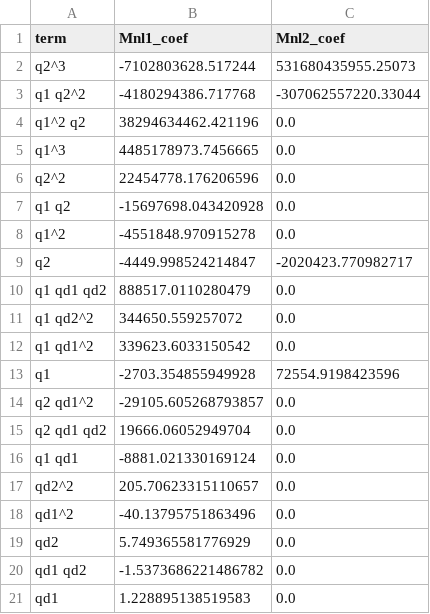
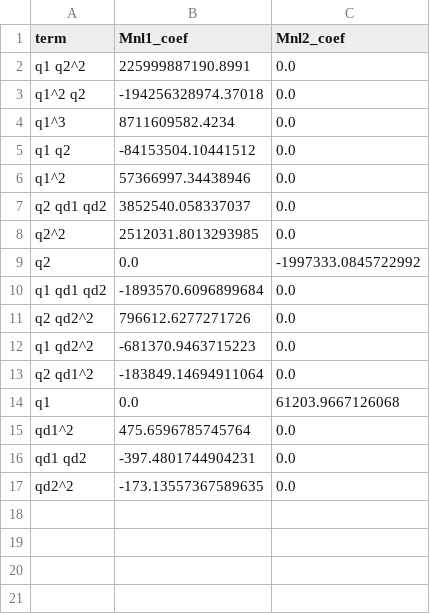
Before and after one commit to Amyythhh/RoshanBeam3, a CSV file: Algorithm/sindy_coefficients_nm_03g.csv, drawn as a sheet.

```diff
--- a/Algorithm/sindy_coefficients_nm_03g.csv
+++ b/Algorithm/sindy_coefficients_nm_03g.csv
@@ -1,21 +1,17 @@
 term,Mnl1_coef,Mnl2_coef
-q2^3,-7102803628.517244,531680435955.25073
-q1 q2^2,-4180294386.717768,-307062557220.33044
-q1^2 q2,38294634462.421196,0.0
-q1^3,4485178973.7456665,0.0
-q2^2,22454778.176206596,0.0
-q1 q2,-15697698.043420928,0.0
-q1^2,-4551848.970915278,0.0
-q2,-4449.998524214847,-2020423.770982717
-q1 qd1 qd2,888517.0110280479,0.0
-q1 qd2^2,344650.559257072,0.0
-q1 qd1^2,339623.6033150542,0.0
-q1,-2703.354855949928,72554.9198423596
-q2 qd1^2,-29105.605268793857,0.0
-q2 qd1 qd2,19666.06052949704,0.0
-q1 qd1,-8881.021330169124,0.0
-qd2^2,205.70623315110657,0.0
-qd1^2,-40.13795751863496,0.0
-qd2,5.749365581776929,0.0
-qd1 qd2,-1.5373686221486782,0.0
-qd1,1.228895138519583,0.0
+q1 q2^2,225999887190.8991,0.0
+q1^2 q2,-194256328974.37018,0.0
+q1^3,8711609582.4234,0.0
+q1 q2,-84153504.10441512,0.0
+q1^2,57366997.34438946,0.0
+q2 qd1 qd2,3852540.058337037,0.0
+q2^2,2512031.8013293985,0.0
+q2,0.0,-1997333.0845722992
+q1 qd1 qd2,-1893570.6096899684,0.0
+q2 qd2^2,796612.6277271726,0.0
+q1 qd2^2,-681370.9463715223,0.0
+q2 qd1^2,-183849.14694911064,0.0
+q1,0.0,61203.9667126068
+qd1^2,475.6596785745764,0.0
+qd1 qd2,-397.4801744904231,0.0
+qd2^2,-173.13557367589635,0.0
```
Also changed, not shown: Algorithm/sindy_coefficients_4m_04g.csv, Algorithm/sindy_coefficients_nm_045g.csv, 30 other files.
